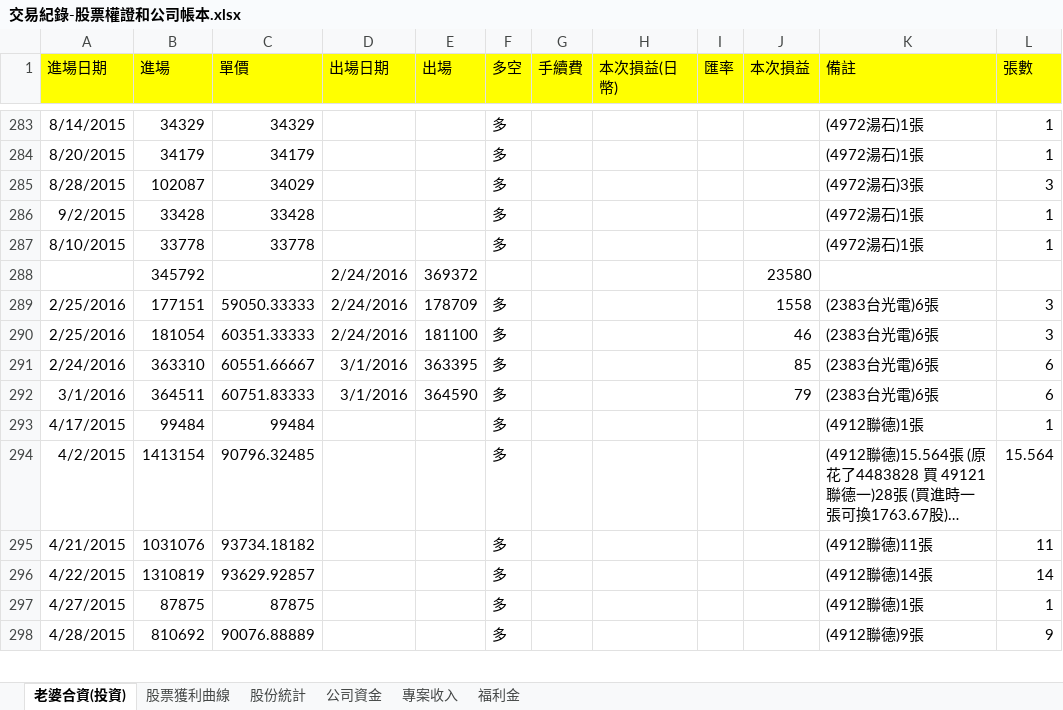
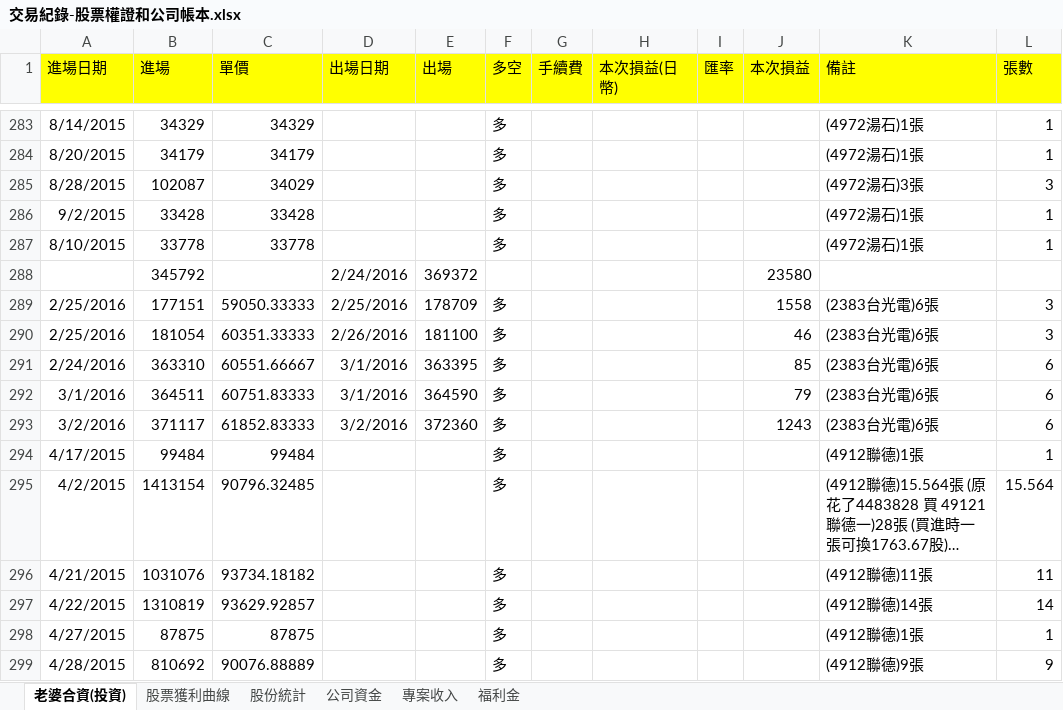
Before and after one commit to dada2cindy/tradeuse-dada2cindy, an Excel workbook: 交易紀錄/交易紀錄-股票權證和公司帳本.xlsx, sheet 老婆合資(投資), drawn as a sheet; only a part is shown, gaps mark what is left out; long unchanged cells end in …; values as stored, in another font and other column widths than the file's, no borders; the diff names each change by its address in the sheet, - before the commit and + after, or states it on an @@ line.

```diff
--- a/交易紀錄/交易紀錄-股票權證和公司帳本.xlsx (sheet 老婆合資(投資))
+++ b/交易紀錄/交易紀錄-股票權證和公司帳本.xlsx (sheet 老婆合資(投資))
-D289 (出場日期): 2/24/2016
+D289 (出場日期): 2/25/2016
-D290 (出場日期): 2/24/2016
+D290 (出場日期): 2/26/2016
+row 293: 3/2/2016 | 371117 | 61852.83333 | 3/2/2016 | 372360 | 多 |  |  |  | 1243 | (2383台光電)6張 | 6
```
Also changed, not shown: sheet 股票獲利曲線, charts or pictures, 交易紀錄/信用貸款.xlsx.
